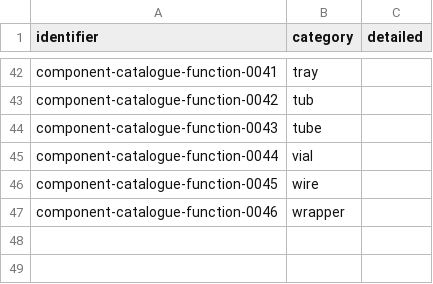
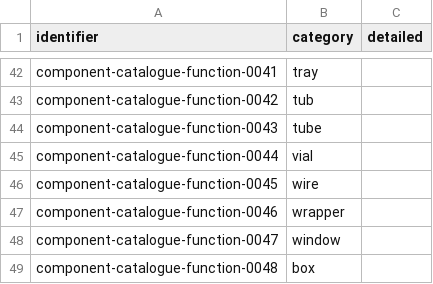
Before and after one commit to OpenDataManchester/Open3P, a CSV file: docs/5_Controlled_Lists/5_1_2_Function.csv, drawn as a sheet; only a part is shown, gaps mark what is left out; the diff names each change by its address in the sheet, - before the commit and + after, or states it on an @@ line.

```diff
--- a/docs/5_Controlled_Lists/5_1_2_Function.csv
+++ b/docs/5_Controlled_Lists/5_1_2_Function.csv
+row 48: component-catalogue-function-0047 | window
+row 49: component-catalogue-function-0048 | box
```
Also changed, not shown: docs/5_Controlled_Lists/5_1_1_Shape.csv, docs/5_Controlled_Lists/5_2_3_Material_Category.csv, 23 other files.
